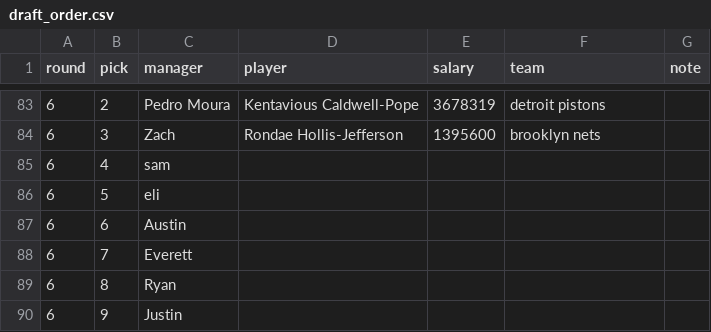
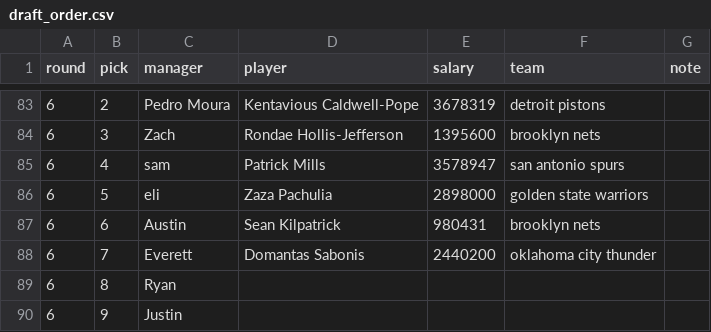
Before and after one commit to ryanvmenezes/cutthecheck, a CSV file: rosters/management/commands/draft_order.csv, drawn as a sheet; only a part is shown, gaps mark what is left out.

Commit message:
auto committing rosters

```diff
--- a/rosters/management/commands/draft_order.csv
+++ b/rosters/management/commands/draft_order.csv
@@ -84,6 +84,6 @@ round,pick,manager,player,salary,team,note
 6,3,Zach,Rondae Hollis-Jefferson,1395600,brooklyn nets,
-6,4,sam,,,,
-6,5,eli,,,,
-6,6,Austin,,,,
-6,7,Everett,,,,
+6,4,sam,Patrick Mills,3578947,san antonio spurs,
+6,5,eli,Zaza Pachulia,2898000,golden state warriors,
+6,6,Austin,Sean Kilpatrick,980431,brooklyn nets,
+6,7,Everett,Domantas Sabonis,2440200,oklahoma city thunder,
 6,8,Ryan,,,,
```
